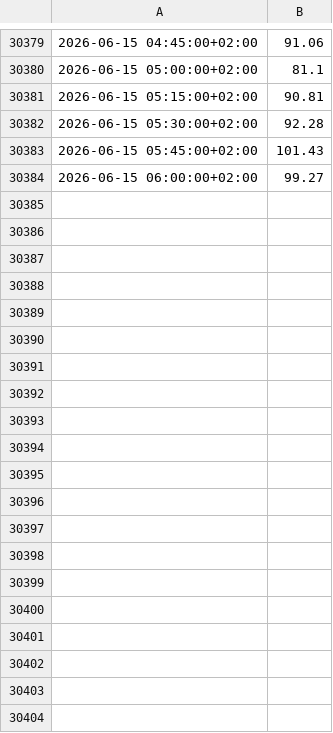
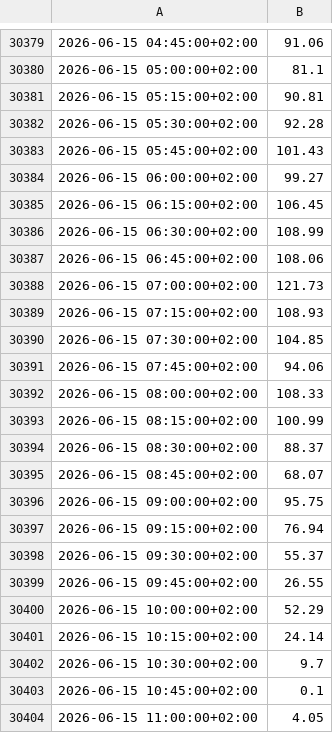
Before and after one commit to FreaxMATE/EnergyTradingAnalysis, a CSV file: data/DE_LU/DE_LU.csv, drawn as a sheet; only a part is shown, gaps mark what is left out; the diff covers the shown part only; the diff names each change by its address in the sheet, - before the commit and + after, or states it on an @@ line.

```diff
--- a/data/DE_LU/DE_LU.csv
+++ b/data/DE_LU/DE_LU.csv
+row 30385: 2026-06-15 06:15:00+02:00 | 106.45
+row 30386: 2026-06-15 06:30:00+02:00 | 108.99
+row 30387: 2026-06-15 06:45:00+02:00 | 108.06
+row 30388: 2026-06-15 07:00:00+02:00 | 121.73
+row 30389: 2026-06-15 07:15:00+02:00 | 108.93
+row 30390: 2026-06-15 07:30:00+02:00 | 104.85
+row 30391: 2026-06-15 07:45:00+02:00 | 94.06
+row 30392: 2026-06-15 08:00:00+02:00 | 108.33
+row 30393: 2026-06-15 08:15:00+02:00 | 100.99
+row 30394: 2026-06-15 08:30:00+02:00 | 88.37
+row 30395: 2026-06-15 08:45:00+02:00 | 68.07
+row 30396: 2026-06-15 09:00:00+02:00 | 95.75
+row 30397: 2026-06-15 09:15:00+02:00 | 76.94
+row 30398: 2026-06-15 09:30:00+02:00 | 55.37
+row 30399: 2026-06-15 09:45:00+02:00 | 26.55
+row 30400: 2026-06-15 10:00:00+02:00 | 52.29
+row 30401: 2026-06-15 10:15:00+02:00 | 24.14
+row 30402: 2026-06-15 10:30:00+02:00 | 9.7
+row 30403: 2026-06-15 10:45:00+02:00 | 0.1
+row 30404: 2026-06-15 11:00:00+02:00 | 4.05
```
Also changed, not shown: 76 added rows elsewhere in this file, data/DE_LU/DE_LU_load_forecast.csv, data/DK_2/DK_2.csv, 23 other files.
